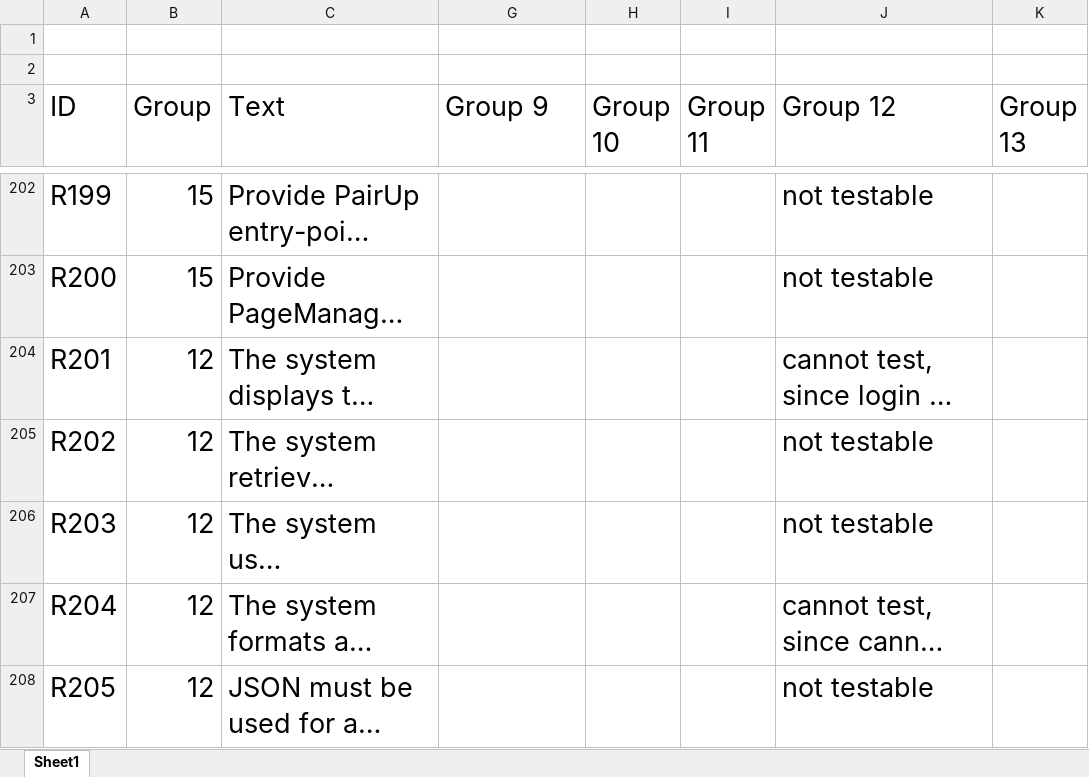
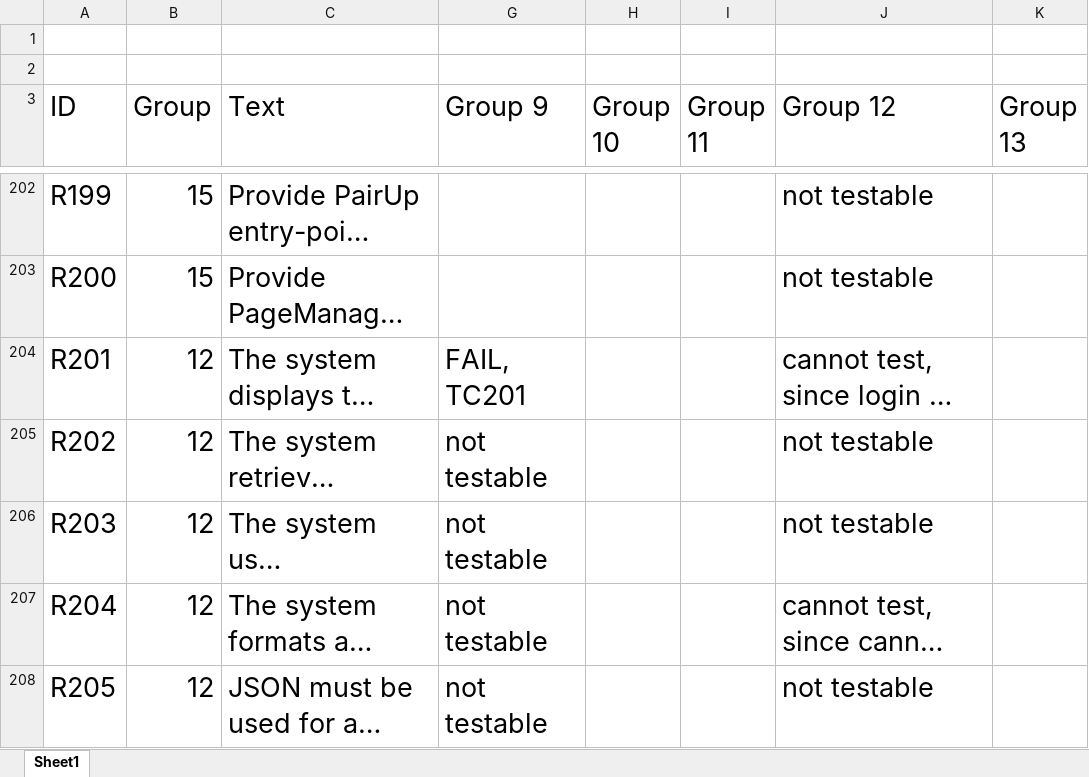
Before and after one commit to utastudents/cse3310-sp25-003, an Excel workbook: FinalRequirements.xlsx, sheet Sheet1, drawn as a sheet; only a part is shown, gaps mark what is left out; long unchanged cells end in …; values as stored, in another font and other column widths than the file's, no borders; charts and pictures and table styles not drawn; the diff covers the shown part only; the diff names each change by its address in the sheet, - before the commit and + after, or states it on an @@ line.

```diff
--- a/FinalRequirements.xlsx (sheet Sheet1)
+++ b/FinalRequirements.xlsx (sheet Sheet1)
-G204 (Group 9): (empty)
+G204 (Group 9): FAIL, TC201
-G205:G208 (Group 9): (empty)
+G205:G208 (Group 9): not testable
```
Also changed, not shown: 31 edited cells elsewhere in this sheet, charts or pictures.
